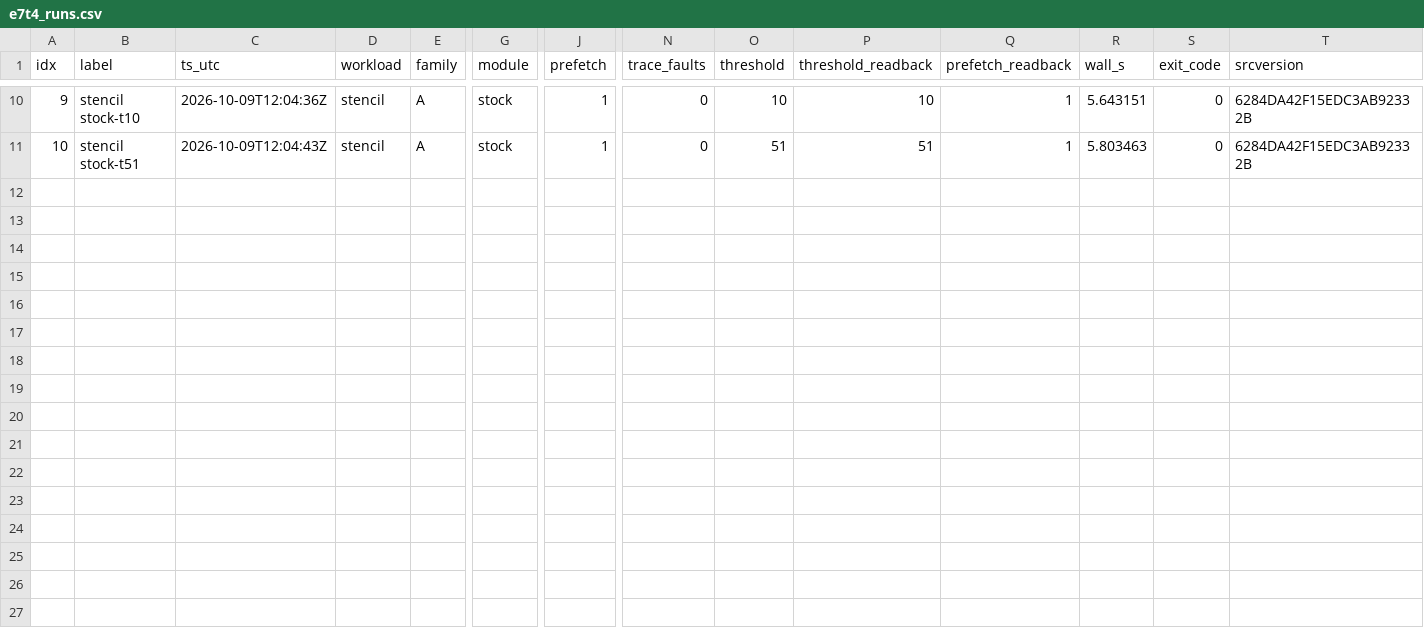
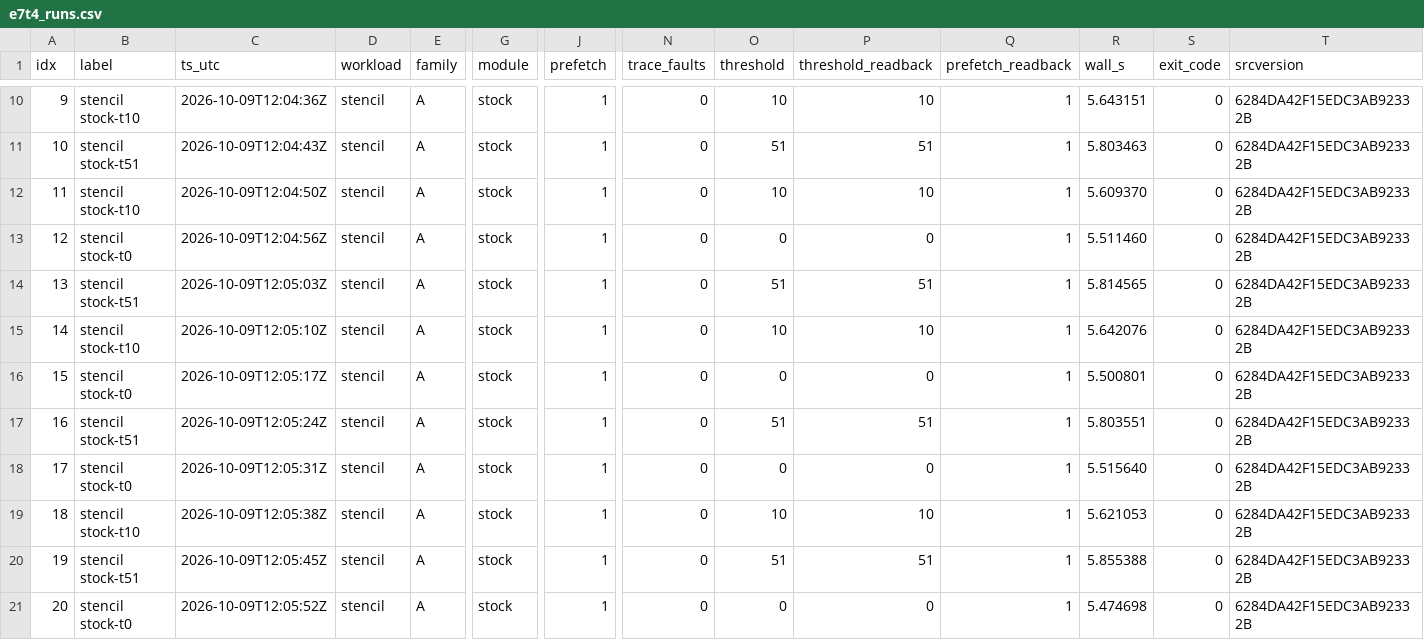
Before and after one commit to rayanw36/SpecAsync-UVM, a CSV file: results/analysis/t4/e7t4_runs.csv, drawn as a sheet; only a part is shown, gaps mark what is left out; rows hold the shown columns only; the diff names each change by its address in the sheet, - before the commit and + after, or states it on an @@ line.

```diff
--- a/results/analysis/t4/e7t4_runs.csv
+++ b/results/analysis/t4/e7t4_runs.csv
+row 12: 11 | stencil stock-t10 | 2026-10-09T12:04:50Z | stencil | A | stock | 1 | 0 | 10 | 10 | 1 | 5.609370 | 0 | 6284DA42F15EDC3AB92332B
+row 13: 12 | stencil stock-t0 | 2026-10-09T12:04:56Z | stencil | A | stock | 1 | 0 | 0 | 0 | 1 | 5.511460 | 0 | 6284DA42F15EDC3AB92332B
+row 14: 13 | stencil stock-t51 | 2026-10-09T12:05:03Z | stencil | A | stock | 1 | 0 | 51 | 51 | 1 | 5.814565 | 0 | 6284DA42F15EDC3AB92332B
+row 15: 14 | stencil stock-t10 | 2026-10-09T12:05:10Z | stencil | A | stock | 1 | 0 | 10 | 10 | 1 | 5.642076 | 0 | 6284DA42F15EDC3AB92332B
+row 16: 15 | stencil stock-t0 | 2026-10-09T12:05:17Z | stencil | A | stock | 1 | 0 | 0 | 0 | 1 | 5.500801 | 0 | 6284DA42F15EDC3AB92332B
+row 17: 16 | stencil stock-t51 | 2026-10-09T12:05:24Z | stencil | A | stock | 1 | 0 | 51 | 51 | 1 | 5.803551 | 0 | 6284DA42F15EDC3AB92332B
+row 18: 17 | stencil stock-t0 | 2026-10-09T12:05:31Z | stencil | A | stock | 1 | 0 | 0 | 0 | 1 | 5.515640 | 0 | 6284DA42F15EDC3AB92332B
+row 19: 18 | stencil stock-t10 | 2026-10-09T12:05:38Z | stencil | A | stock | 1 | 0 | 10 | 10 | 1 | 5.621053 | 0 | 6284DA42F15EDC3AB92332B
+row 20: 19 | stencil stock-t51 | 2026-10-09T12:05:45Z | stencil | A | stock | 1 | 0 | 51 | 51 | 1 | 5.855388 | 0 | 6284DA42F15EDC3AB92332B
+row 21: 20 | stencil stock-t0 | 2026-10-09T12:05:52Z | stencil | A | stock | 1 | 0 | 0 | 0 | 1 | 5.474698 | 0 | 6284DA42F15EDC3AB92332B
```
